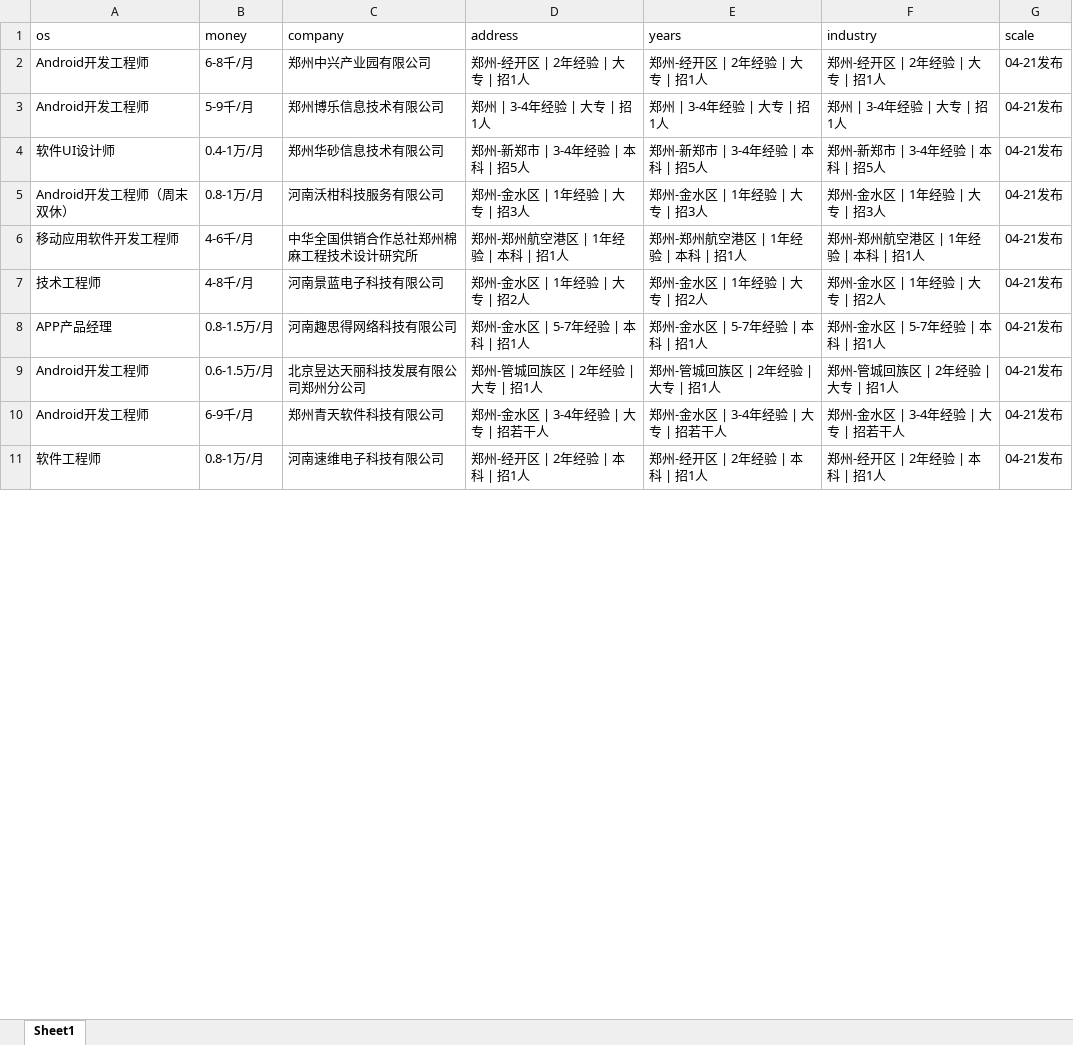
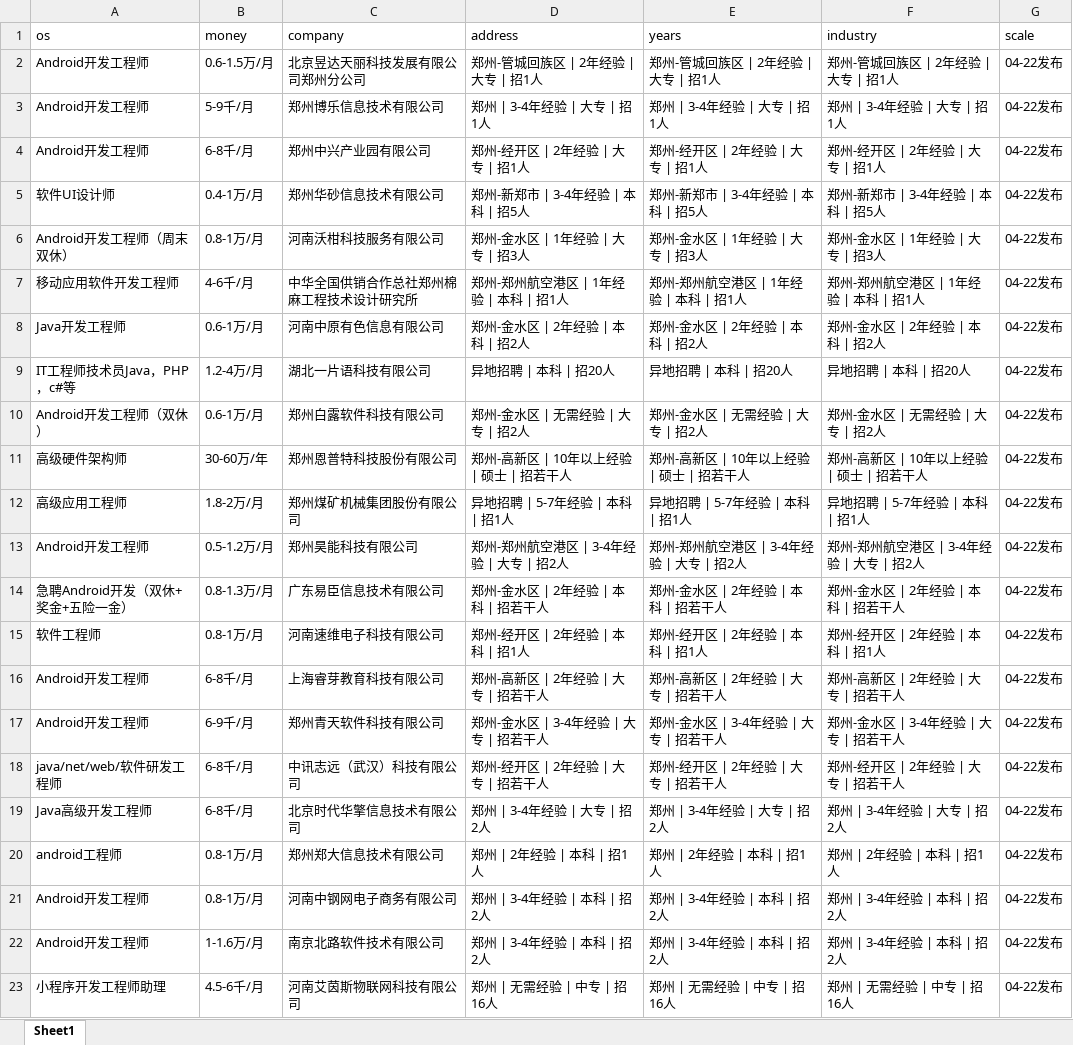
Before and after one commit to leigong2/AskQuastionApp, an Excel workbook: app/src/main/assets/【郑州,android招聘，求职】-前程无忧.xlsx, sheet Sheet1, drawn as a sheet; only a part is shown; values as stored, in another font and other column widths than the file's, no borders; removed rows and columns are numbered as before the commit, all else as after; the diff covers the shown part only; the diff names each change by its address in the sheet, - before the commit and + after, or states it on an @@ line.

```diff
--- a/app/src/main/assets/【郑州,android招聘，求职】-前程无忧.xlsx (sheet Sheet1)
+++ b/app/src/main/assets/【郑州,android招聘，求职】-前程无忧.xlsx (sheet Sheet1)
-B2 (money): 6-8千/月
+B2 (money): 0.6-1.5万/月
-C2 (company): 郑州中兴产业园有限公司
+C2 (company): 北京昱达天丽科技发展有限公司郑州分公司
-D2 (address): 郑州-经开区 | 2年经验 | 大专 | 招1人
+D2 (address): 郑州-管城回族区 | 2年经验 | 大专 | 招1人
-E2 (years): 郑州-经开区 | 2年经验 | 大专 | 招1人
+E2 (years): 郑州-管城回族区 | 2年经验 | 大专 | 招1人
-F2 (industry): 郑州-经开区 | 2年经验 | 大专 | 招1人
+F2 (industry): 郑州-管城回族区 | 2年经验 | 大专 | 招1人
-G2:G3 (scale): 04-21发布
+G2:G3 (scale): 04-22发布
+row 4: Android开发工程师 | 6-8千/月 | 郑州中兴产业园有限公司 | 郑州-经开区 | 2年经验 | 大专 | 招1人 | 郑州-经开区 | 2年经验 | 大专 | 招1人 | 郑州-经开区 | 2年经验 | 大专 | 招1人 | 04-22发布
-G5:G7 (scale): 04-21发布
+G5:G7 (scale): 04-22发布
-row 7: 技术工程师 | 4-8千/月 | 河南景蓝电子科技有限公司 | 郑州-金水区 | 1年经验 | 大专 | 招2人 | 郑州-金水区 | 1年经验 | 大专 | 招2人 | 郑州-金水区 | 1年经验 | 大专 | 招2人 | 04-21发布
-row 8: APP产品经理 | 0.8-1.5万/月 | 河南趣思得网络科技有限公司 | 郑州-金水区 | 5-7年经验 | 本科 | 招1人 | 郑州-金水区 | 5-7年经验 | 本科 | 招1人 | 郑州-金水区 | 5-7年经验 | 本科 | 招1人 | 04-21发布
+row 8: Java开发工程师 | 0.6-1万/月 | 河南中原有色信息有限公司 | 郑州-金水区 | 2年经验 | 本科 | 招2人 | 郑州-金水区 | 2年经验 | 本科 | 招2人 | 郑州-金水区 | 2年经验 | 本科 | 招2人 | 04-22发布
+row 9: IT工程师技术员Java，PHP，c#等 | 1.2-4万/月 | 湖北一片语科技有限公司 | 异地招聘 | 本科 | 招20人 | 异地招聘 | 本科 | 招20人 | 异地招聘 | 本科 | 招20人 | 04-22发布
+row 10: Android开发工程师（双休） | 0.6-1万/月 | 郑州白露软件科技有限公司 | 郑州-金水区 | 无需经验 | 大专 | 招2人 | 郑州-金水区 | 无需经验 | 大专 | 招2人 | 郑州-金水区 | 无需经验 | 大专 | 招2人 | 04-22发布
+row 11: 高级硬件架构师 | 30-60万/年 | 郑州恩普特科技股份有限公司 | 郑州-高新区 | 10年以上经验 | 硕士 | 招若干人 | 郑州-高新区 | 10年以上经验 | 硕士 | 招若干人 | 郑州-高新区 | 10年以上经验 | 硕士 | 招若干人 | 04-22发布
+row 12: 高级应用工程师 | 1.8-2万/月 | 郑州煤矿机械集团股份有限公司 | 异地招聘 | 5-7年经验 | 本科 | 招1人 | 异地招聘 | 5-7年经验 | 本科 | 招1人 | 异地招聘 | 5-7年经验 | 本科 | 招1人 | 04-22发布
-B13 (money): 0.6-1.5万/月
+B13 (money): 0.5-1.2万/月
-C13 (company): 北京昱达天丽科技发展有限公司郑州分公司
+C13 (company): 郑州昊能科技有限公司
-D13 (address): 郑州-管城回族区 | 2年经验 | 大专 | 招1人
+D13 (address): 郑州-郑州航空港区 | 3-4年经验 | 大专 | 招2人
-E13 (years): 郑州-管城回族区 | 2年经验 | 大专 | 招1人
+E13 (years): 郑州-郑州航空港区 | 3-4年经验 | 大专 | 招2人
-F13 (industry): 郑州-管城回族区 | 2年经验 | 大专 | 招1人
+F13 (industry): 郑州-郑州航空港区 | 3-4年经验 | 大专 | 招2人
-G13 (scale): 04-21发布
+G13 (scale): 04-22发布
-row 10: Android开发工程师 | 6-9千/月 | 郑州青天软件科技有限公司 | 郑州-金水区 | 3-4年经验 | 大专 | 招若干人 | 郑州-金水区 | 3-4年经验 | 大专 | 招若干人 | 郑州-金水区 | 3-4年经验 | 大专 | 招若干人 | 04-21发布
+row 14: 急聘Android开发（双休+奖金+五险一金） | 0.8-1.3万/月 | 广东易臣信息技术有限公司 | 郑州-金水区 | 2年经验 | 本科 | 招若干人 | 郑州-金水区 | 2年经验 | 本科 | 招若干人 | 郑州-金水区 | 2年经验 | 本科 | 招若干人 | 04-22发布
-G15 (scale): 04-21发布
+G15 (scale): 04-22发布
+row 16: Android开发工程师 | 6-8千/月 | 上海睿芽教育科技有限公司 | 郑州-高新区 | 2年经验 | 大专 | 招若干人 | 郑州-高新区 | 2年经验 | 大专 | 招若干人 | 郑州-高新区 | 2年经验 | 大专 | 招若干人 | 04-22发布
+row 17: Android开发工程师 | 6-9千/月 | 郑州青天软件科技有限公司 | 郑州-金水区 | 3-4年经验 | 大专 | 招若干人 | 郑州-金水区 | 3-4年经验 | 大专 | 招若干人 | 郑州-金水区 | 3-4年经验 | 大专 | 招若干人 | 04-22发布
+row 18: java/net/web/软件研发工程师 | 6-8千/月 | 中讯志远（武汉）科技有限公司 | 郑州-经开区 | 2年经验 | 大专 | 招若干人 | 郑州-经开区 | 2年经验 | 大专 | 招若干人 | 郑州-经开区 | 2年经验 | 大专 | 招若干人 | 04-22发布
+row 19: Java高级开发工程师 | 6-8千/月 | 北京时代华擎信息技术有限公司 | 郑州 | 3-4年经验 | 大专 | 招2人 | 郑州 | 3-4年经验 | 大专 | 招2人 | 郑州 | 3-4年经验 | 大专 | 招2人 | 04-22发布
+row 20: android工程师 | 0.8-1万/月 | 郑州郑大信息技术有限公司 | 郑州 | 2年经验 | 本科 | 招1人 | 郑州 | 2年经验 | 本科 | 招1人 | 郑州 | 2年经验 | 本科 | 招1人 | 04-22发布
+row 21: Android开发工程师 | 0.8-1万/月 | 河南中钢网电子商务有限公司 | 郑州 | 3-4年经验 | 本科 | 招2人 | 郑州 | 3-4年经验 | 本科 | 招2人 | 郑州 | 3-4年经验 | 本科 | 招2人 | 04-22发布
+row 22: Android开发工程师 | 1-1.6万/月 | 南京北路软件技术有限公司 | 郑州 | 3-4年经验 | 本科 | 招2人 | 郑州 | 3-4年经验 | 本科 | 招2人 | 郑州 | 3-4年经验 | 本科 | 招2人 | 04-22发布
+row 23: 小程序开发工程师助理 | 4.5-6千/月 | 河南艾茵斯物联网科技有限公司 | 郑州 | 无需经验 | 中专 | 招16人 | 郑州 | 无需经验 | 中专 | 招16人 | 郑州 | 无需经验 | 中专 | 招16人 | 04-22发布
```
Also changed, not shown: 11 added rows, 22 removed rows, 1 moved row and 5 edited cells elsewhere in this sheet, app/src/main/assets/「郑州招聘信息」郑州招聘网 - BOSS直聘.xlsx, app/src/main/assets/【郑州招聘信息_郑州招聘_郑州招聘网】-郑州猎聘.xlsx, 7 other files.
